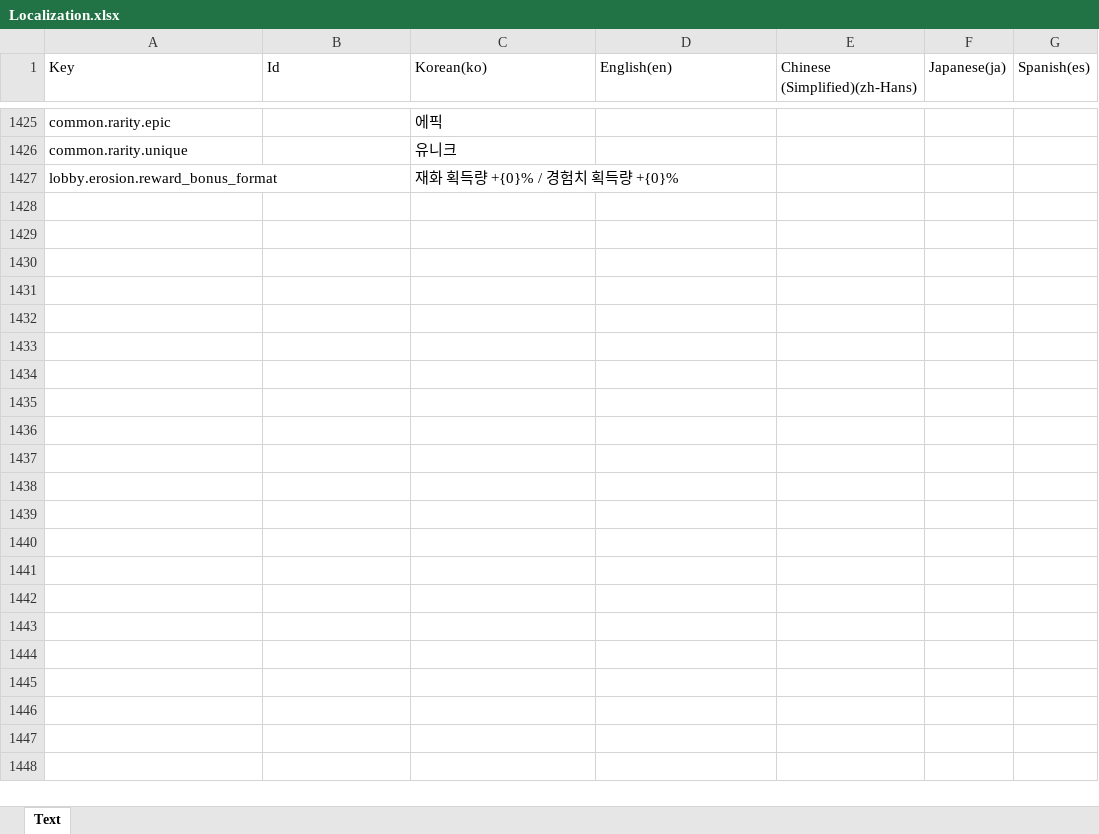
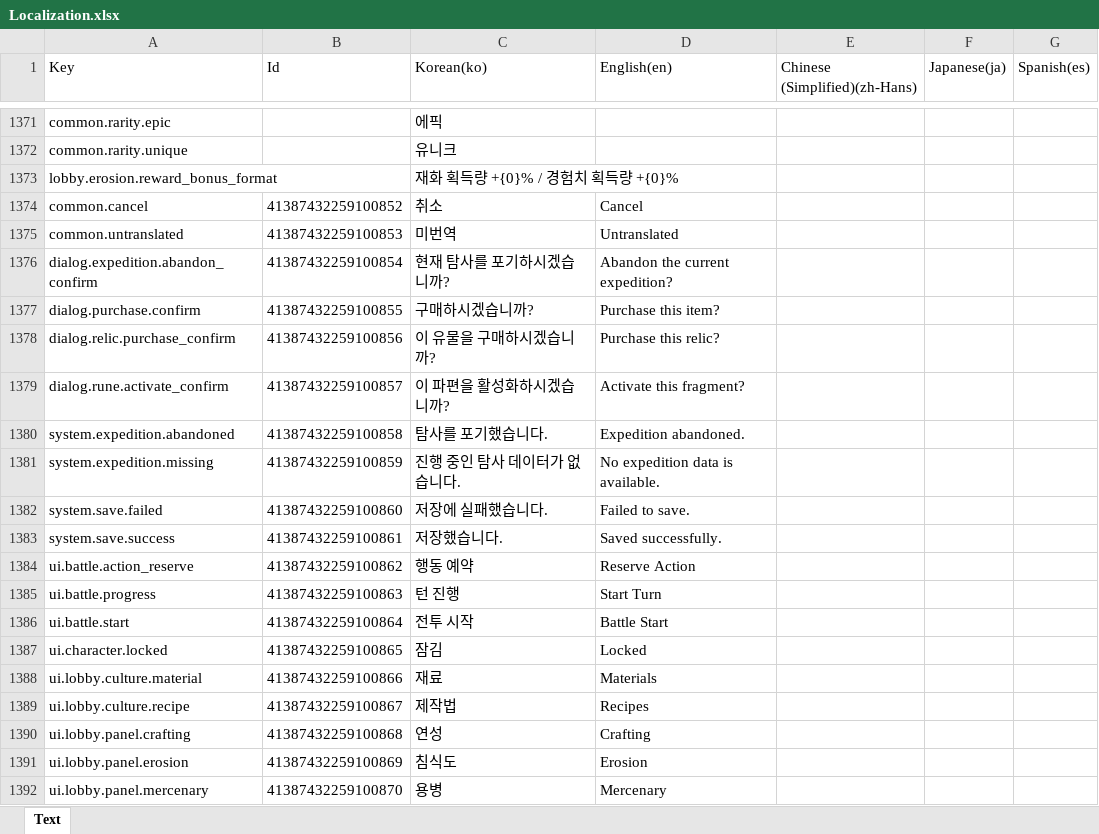
Before and after one commit to BIRANG22/RELIC, an Excel workbook: Assets/ExcelSource/Localization.xlsx, sheet Text, drawn as a sheet; only a part is shown, gaps mark what is left out; values as stored, in another font and other column widths than the file's, no borders; the diff covers the shown part only; the diff names each change by its address in the sheet, - before the commit and + after, or states it on an @@ line.

```diff
--- a/Assets/ExcelSource/Localization.xlsx (sheet Text)
+++ b/Assets/ExcelSource/Localization.xlsx (sheet Text)
+row 1374: common.cancel | 41387432259100852 | 취소 | Cancel
+row 1375: common.untranslated | 41387432259100853 | 미번역 | Untranslated
+row 1376: dialog.expedition.abandon_confirm | 41387432259100854 | 현재 탐사를 포기하시겠습니까? | Abandon the current expedition?
+row 1377: dialog.purchase.confirm | 41387432259100855 | 구매하시겠습니까? | Purchase this item?
+row 1378: dialog.relic.purchase_confirm | 41387432259100856 | 이 유물을 구매하시겠습니까? | Purchase this relic?
+row 1379: dialog.rune.activate_confirm | 41387432259100857 | 이 파편을 활성화하시겠습니까? | Activate this fragment?
+row 1380: system.expedition.abandoned | 41387432259100858 | 탐사를 포기했습니다. | Expedition abandoned.
+row 1381: system.expedition.missing | 41387432259100859 | 진행 중인 탐사 데이터가 없습니다. | No expedition data is available.
+row 1382: system.save.failed | 41387432259100860 | 저장에 실패했습니다. | Failed to save.
+row 1383: system.save.success | 41387432259100861 | 저장했습니다. | Saved successfully.
+row 1384: ui.battle.action_reserve | 41387432259100862 | 행동 예약 | Reserve Action
+row 1385: ui.battle.progress | 41387432259100863 | 턴 진행 | Start Turn
+row 1386: ui.battle.start | 41387432259100864 | 전투 시작 | Battle Start
+row 1387: ui.character.locked | 41387432259100865 | 잠김 | Locked
+row 1388: ui.lobby.culture.material | 41387432259100866 | 재료 | Materials
+row 1389: ui.lobby.culture.recipe | 41387432259100867 | 제작법 | Recipes
+row 1390: ui.lobby.panel.crafting | 41387432259100868 | 연성 | Crafting
+row 1391: ui.lobby.panel.erosion | 41387432259100869 | 침식도 | Erosion
+row 1392: ui.lobby.panel.mercenary | 41387432259100870 | 용병 | Mercenary
```
Also changed, not shown: 153 added rows, 54 removed rows and 73 edited cells elsewhere in this sheet, 28 other files.
